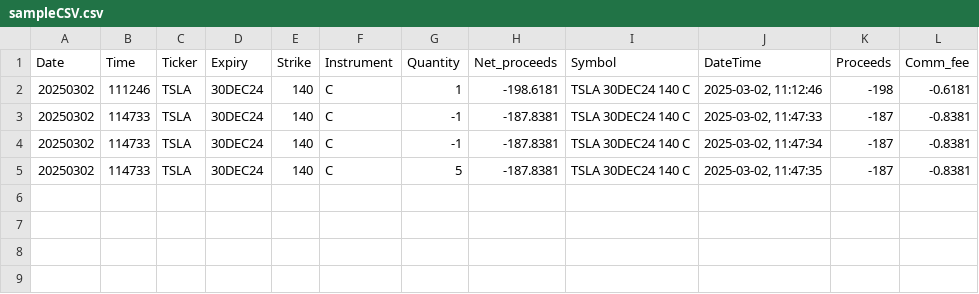
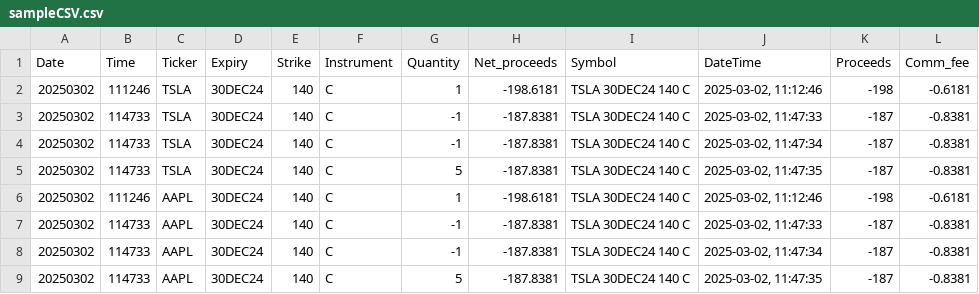
Before and after one commit to Ooln-AI/chartingLIbraryAnnotation, a CSV file: sampleCSV.csv, drawn as a sheet; the diff names each change by its address in the sheet, - before the commit and + after, or states it on an @@ line.

```diff
--- a/sampleCSV.csv
+++ b/sampleCSV.csv
+row 6: 20250302 | 111246 | AAPL | 30DEC24 | 140 | C | 1 | -198.6181 | TSLA 30DEC24 140 C | 2025-03-02, 11:12:46 | -198 | -0.6181
+row 7: 20250302 | 114733 | AAPL | 30DEC24 | 140 | C | -1 | -187.8381 | TSLA 30DEC24 140 C | 2025-03-02, 11:47:33 | -187 | -0.8381
+row 8: 20250302 | 114733 | AAPL | 30DEC24 | 140 | C | -1 | -187.8381 | TSLA 30DEC24 140 C | 2025-03-02, 11:47:34 | -187 | -0.8381
+row 9: 20250302 | 114733 | AAPL | 30DEC24 | 140 | C | 5 | -187.8381 | TSLA 30DEC24 140 C | 2025-03-02, 11:47:35 | -187 | -0.8381
```
Also changed, not shown: 3 other files.
